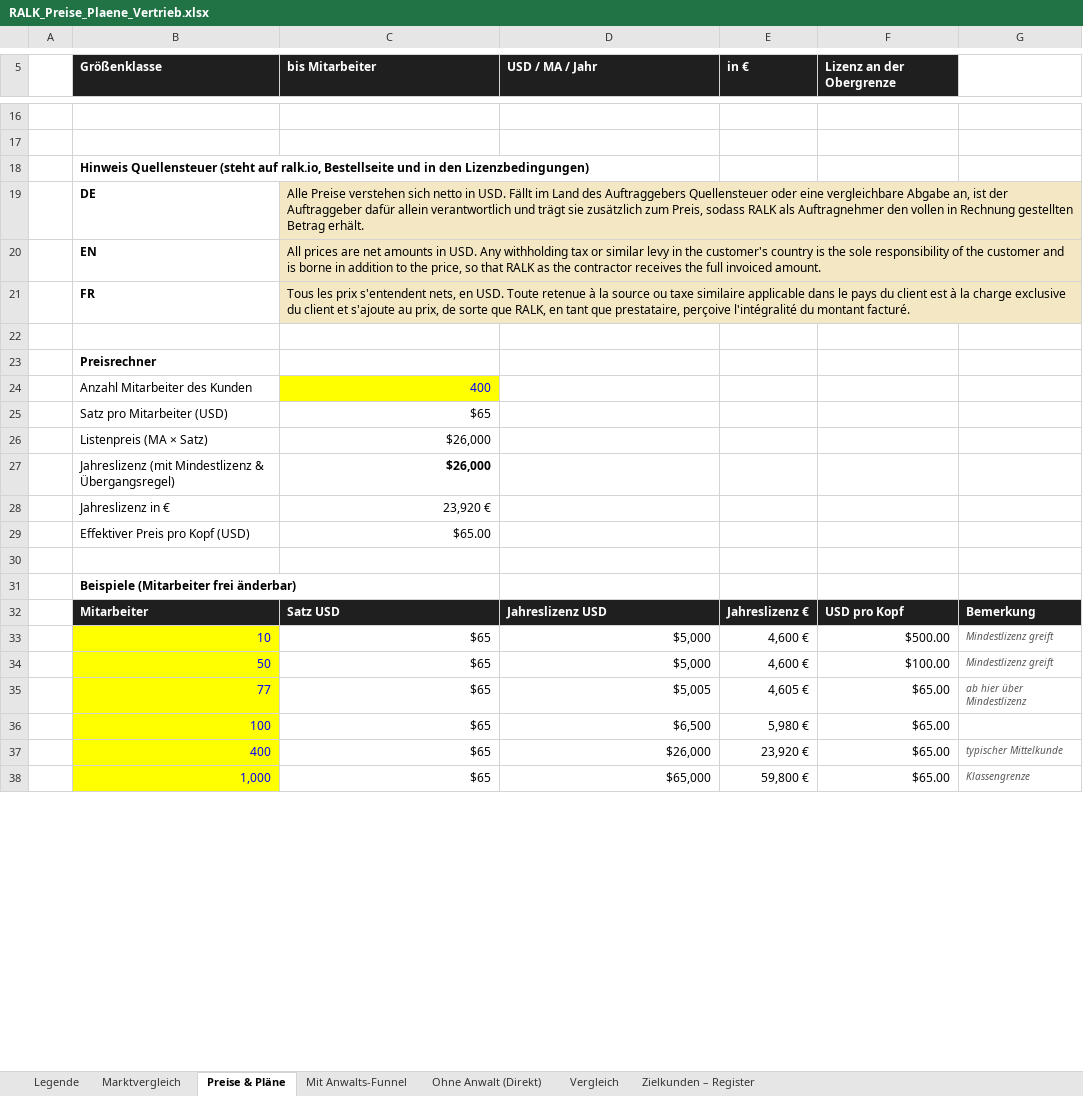
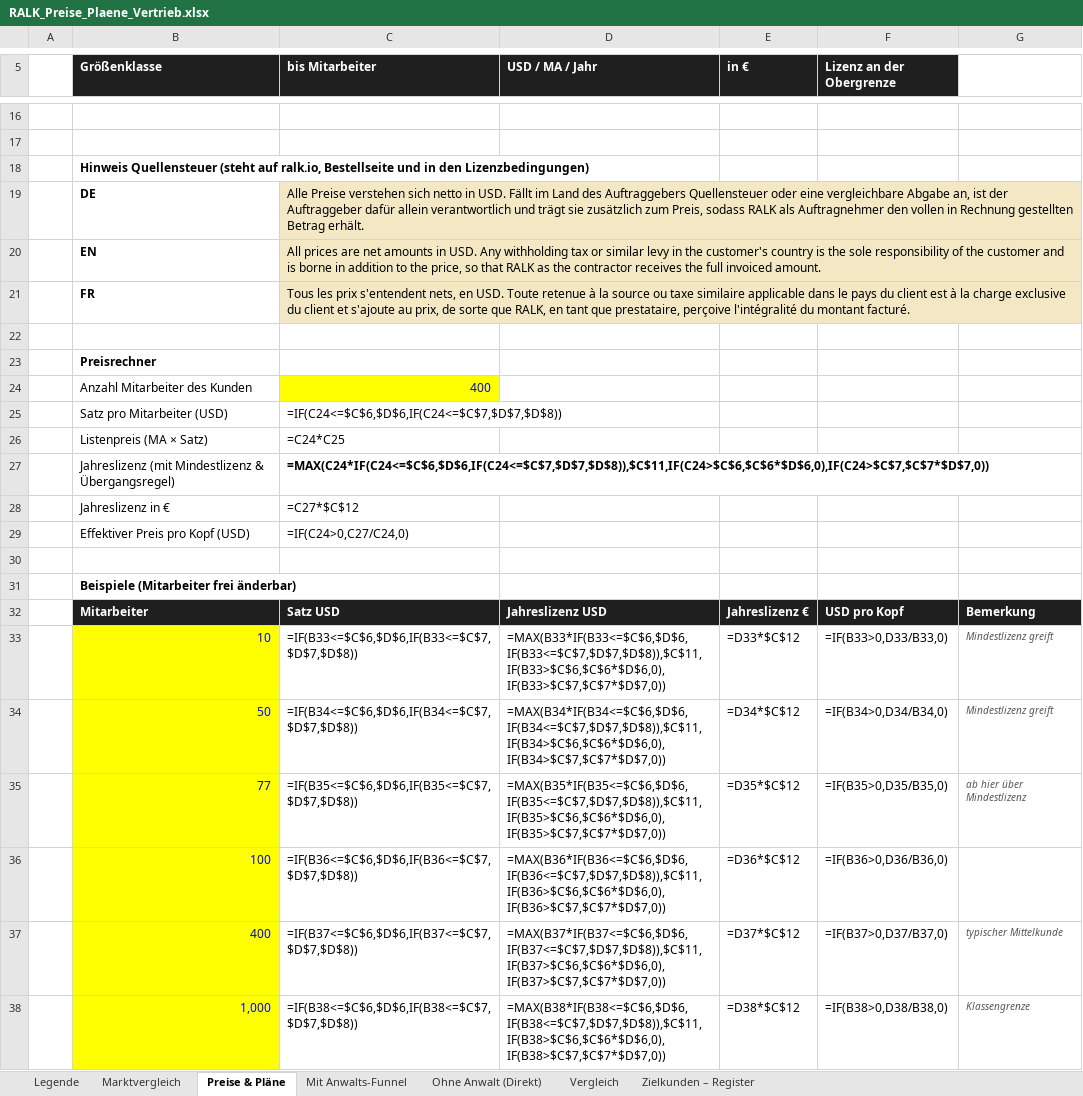
Before and after one commit to dinabkrs-art/RALK-check-deploy, an Excel workbook: docs/RALK_Preise_Plaene_Vertrieb.xlsx, sheet Preise & Pläne, drawn as a sheet; only a part is shown, gaps mark what is left out; values as stored, in another font and other column widths than the file's, no borders; formulas without a stored value are shown as written; the diff covers the shown part only; the diff names each change by its address in the sheet, - before the commit and + after, or states it on an @@ line.

```diff
--- a/docs/RALK_Preise_Plaene_Vertrieb.xlsx (sheet Preise & Pläne)
+++ b/docs/RALK_Preise_Plaene_Vertrieb.xlsx (sheet Preise & Pläne)
-D19:G21 fill: #F3E7C4
+D19:G21 fill: none
-C25 (bis Mitarbeiter): $65
+C25 (bis Mitarbeiter): =IF(C24<=$C$6,$D$6,IF(C24<=$C$7,$D$7,$D$8))
-C26 (bis Mitarbeiter): $26,000
+C26 (bis Mitarbeiter): =C24*C25
-C27 (bis Mitarbeiter): $26,000
+C27 (bis Mitarbeiter): =MAX(C24*IF(C24<=$C$6,$D$6,IF(C24<=$C$7,$D$7,$D$8)),$C$11,IF(C24>$C$6,$C$6*$D$6,0),IF(C24>$C$7,$C$7*$D$7,0))
-C28 (bis Mitarbeiter): 23,920 €
+C28 (bis Mitarbeiter): =C27*$C$12
-C29 (bis Mitarbeiter): $65.00
+C29 (bis Mitarbeiter): =IF(C24>0,C27/C24,0)
-C33 (bis Mitarbeiter): $65
+C33 (bis Mitarbeiter): =IF(B33<=$C$6,$D$6,IF(B33<=$C$7,$D$7,$D$8))
-D33 (USD / MA / Jahr): $5,000
+D33 (USD / MA / Jahr): =MAX(B33*IF(B33<=$C$6,$D$6,IF(B33<=$C$7,$D$7,$D$8)),$C$11,IF(B33>$C$6,$C$6*$D$6,0),IF(B33>$C$7,$C$7*$D$7,0))
-E33 (in €): 4,600 €
+E33 (in €): =D33*$C$12
-F33 (Lizenz an der Obergrenze): $500.00
+F33 (Lizenz an der Obergrenze): =IF(B33>0,D33/B33,0)
-C34 (bis Mitarbeiter): $65
+C34 (bis Mitarbeiter): =IF(B34<=$C$6,$D$6,IF(B34<=$C$7,$D$7,$D$8))
-D34 (USD / MA / Jahr): $5,000
+D34 (USD / MA / Jahr): =MAX(B34*IF(B34<=$C$6,$D$6,IF(B34<=$C$7,$D$7,$D$8)),$C$11,IF(B34>$C$6,$C$6*$D$6,0),IF(B34>$C$7,$C$7*$D$7,0))
-E34 (in €): 4,600 €
+E34 (in €): =D34*$C$12
-F34 (Lizenz an der Obergrenze): $100.00
+F34 (Lizenz an der Obergrenze): =IF(B34>0,D34/B34,0)
-C35 (bis Mitarbeiter): $65
+C35 (bis Mitarbeiter): =IF(B35<=$C$6,$D$6,IF(B35<=$C$7,$D$7,$D$8))
-D35 (USD / MA / Jahr): $5,005
+D35 (USD / MA / Jahr): =MAX(B35*IF(B35<=$C$6,$D$6,IF(B35<=$C$7,$D$7,$D$8)),$C$11,IF(B35>$C$6,$C$6*$D$6,0),IF(B35>$C$7,$C$7*$D$7,0))
-E35 (in €): 4,605 €
+E35 (in €): =D35*$C$12
-F35 (Lizenz an der Obergrenze): $65.00
+F35 (Lizenz an der Obergrenze): =IF(B35>0,D35/B35,0)
-C36 (bis Mitarbeiter): $65
+C36 (bis Mitarbeiter): =IF(B36<=$C$6,$D$6,IF(B36<=$C$7,$D$7,$D$8))
-D36 (USD / MA / Jahr): $6,500
+D36 (USD / MA / Jahr): =MAX(B36*IF(B36<=$C$6,$D$6,IF(B36<=$C$7,$D$7,$D$8)),$C$11,IF(B36>$C$6,$C$6*$D$6,0),IF(B36>$C$7,$C$7*$D$7,0))
-E36 (in €): 5,980 €
+E36 (in €): =D36*$C$12
-F36 (Lizenz an der Obergrenze): $65.00
+F36 (Lizenz an der Obergrenze): =IF(B36>0,D36/B36,0)
-C37 (bis Mitarbeiter): $65
+C37 (bis Mitarbeiter): =IF(B37<=$C$6,$D$6,IF(B37<=$C$7,$D$7,$D$8))
-D37 (USD / MA / Jahr): $26,000
+D37 (USD / MA / Jahr): =MAX(B37*IF(B37<=$C$6,$D$6,IF(B37<=$C$7,$D$7,$D$8)),$C$11,IF(B37>$C$6,$C$6*$D$6,0),IF(B37>$C$7,$C$7*$D$7,0))
-E37 (in €): 23,920 €
+E37 (in €): =D37*$C$12
-F37 (Lizenz an der Obergrenze): $65.00
+F37 (Lizenz an der Obergrenze): =IF(B37>0,D37/B37,0)
-C38 (bis Mitarbeiter): $65
+C38 (bis Mitarbeiter): =IF(B38<=$C$6,$D$6,IF(B38<=$C$7,$D$7,$D$8))
-D38 (USD / MA / Jahr): $65,000
+D38 (USD / MA / Jahr): =MAX(B38*IF(B38<=$C$6,$D$6,IF(B38<=$C$7,$D$7,$D$8)),$C$11,IF(B38>$C$6,$C$6*$D$6,0),IF(B38>$C$7,$C$7*$D$7,0))
-E38 (in €): 59,800 €
+E38 (in €): =D38*$C$12
-F38 (Lizenz an der Obergrenze): $65.00
+F38 (Lizenz an der Obergrenze): =IF(B38>0,D38/B38,0)
```
Also changed, not shown: 41 edited cells elsewhere in this sheet, sheet Zielkunden – Register, sheet Mit Anwalts-Funnel, sheet Vergleich, sheet Ohne Anwalt (Direkt), charts or pictures, 7 other files.
